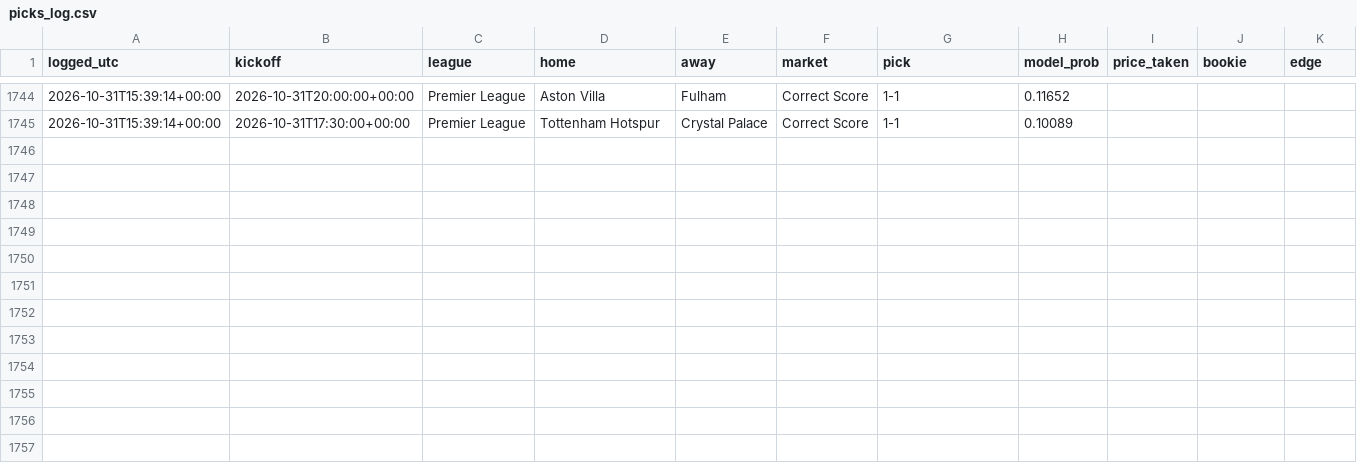
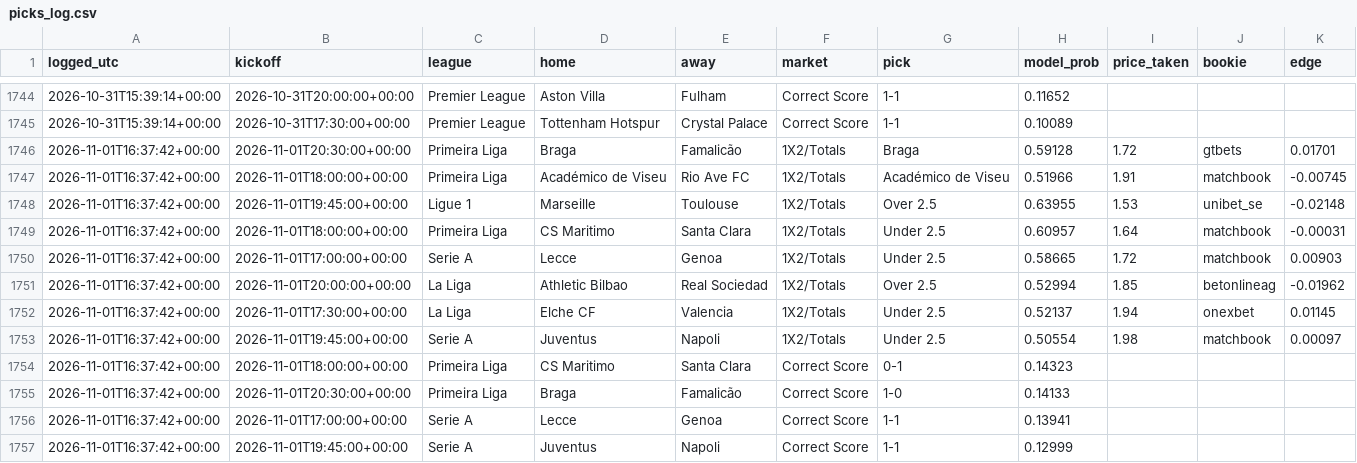
Before and after one commit to joshuajoshuajaja/jaja123, a CSV file: data/picks_log.csv, drawn as a sheet; only a part is shown, gaps mark what is left out.

```diff
--- a/data/picks_log.csv
+++ b/data/picks_log.csv
@@ -1745 +1745,13 @@ logged_utc,kickoff,league,home,away,market,pick,model_prob,price_taken,bookie,ed
 2026-10-31T15:39:14+00:00,2026-10-31T17:30:00+00:00,Premier League,Tottenham Hotspur,Crystal Palace,Correct Score,1-1,0.10089,,,
+2026-11-01T16:37:42+00:00,2026-11-01T20:30:00+00:00,Primeira Liga,Braga,Famalicão,1X2/Totals,Braga,0.59128,1.72,gtbets,0.01701
+2026-11-01T16:37:42+00:00,2026-11-01T18:00:00+00:00,Primeira Liga,Académico de Viseu,Rio Ave FC,1X2/Totals,Académico de Viseu,0.51966,1.91,matchbook,-0.00745
+2026-11-01T16:37:42+00:00,2026-11-01T19:45:00+00:00,Ligue 1,Marseille,Toulouse,1X2/Totals,Over 2.5,0.63955,1.53,unibet_se,-0.02148
+2026-11-01T16:37:42+00:00,2026-11-01T18:00:00+00:00,Primeira Liga,CS Maritimo,Santa Clara,1X2/Totals,Under 2.5,0.60957,1.64,matchbook,-0.00031
+2026-11-01T16:37:42+00:00,2026-11-01T17:00:00+00:00,Serie A,Lecce,Genoa,1X2/Totals,Under 2.5,0.58665,1.72,matchbook,0.00903
+2026-11-01T16:37:42+00:00,2026-11-01T20:00:00+00:00,La Liga,Athletic Bilbao,Real Sociedad,1X2/Totals,Over 2.5,0.52994,1.85,betonlineag,-0.01962
+2026-11-01T16:37:42+00:00,2026-11-01T17:30:00+00:00,La Liga,Elche CF,Valencia,1X2/Totals,Under 2.5,0.52137,1.94,onexbet,0.01145
+2026-11-01T16:37:42+00:00,2026-11-01T19:45:00+00:00,Serie A,Juventus,Napoli,1X2/Totals,Under 2.5,0.50554,1.98,matchbook,0.00097
+2026-11-01T16:37:42+00:00,2026-11-01T18:00:00+00:00,Primeira Liga,CS Maritimo,Santa Clara,Correct Score,0-1,0.14323,,,
+2026-11-01T16:37:42+00:00,2026-11-01T20:30:00+00:00,Primeira Liga,Braga,Famalicão,Correct Score,1-0,0.14133,,,
+2026-11-01T16:37:42+00:00,2026-11-01T17:00:00+00:00,Serie A,Lecce,Genoa,Correct Score,1-1,0.13941,,,
+2026-11-01T16:37:42+00:00,2026-11-01T19:45:00+00:00,Serie A,Juventus,Napoli,Correct Score,1-1,0.12999,,,
```
Also changed, not shown: 7 other files.
